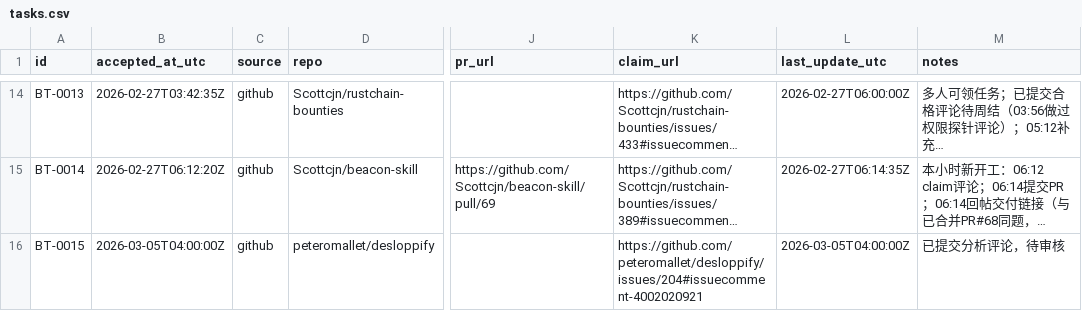
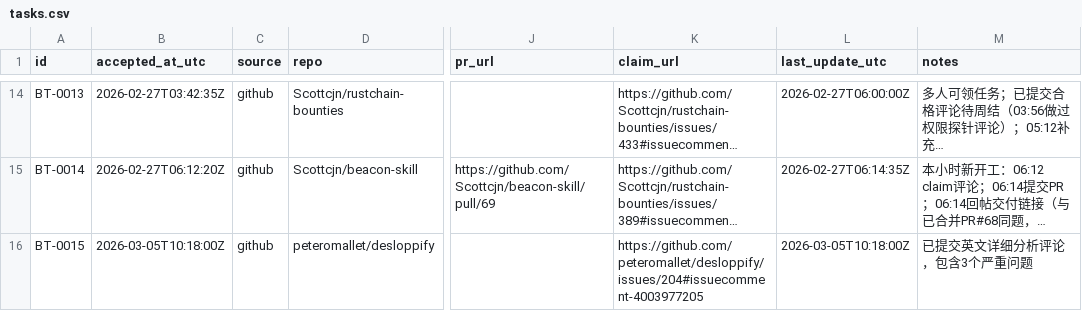
Before and after one commit to sungdark/bounty-tracker, a CSV file: tasks.csv, drawn as a sheet; only a part is shown, gaps mark what is left out; long unchanged cells end in …; the diff names each change by its address in the sheet, - before the commit and + after, or states it on an @@ line.

Commit message:
Update status for 11:00 UTC report: add BT-0015

```diff
--- a/tasks.csv
+++ b/tasks.csv
-B16 (accepted_at_utc): 2026-03-05T04:00:00Z
+B16 (accepted_at_utc): 2026-03-05T10:18:00Z
-K16 (claim_url): https://github.com/peteromallet/desloppify/issues/204#issuecomment-4002020921
+K16 (claim_url): https://github.com/peteromallet/desloppify/issues/204#issuecomment-4003977205
-L16 (last_update_utc): 2026-03-05T04:00:00Z
+L16 (last_update_utc): 2026-03-05T10:18:00Z
-M16 (notes): 已提交分析评论，待审核
+M16 (notes): 已提交英文详细分析评论，包含3个严重问题
```
Also changed, not shown: 1 other file.
